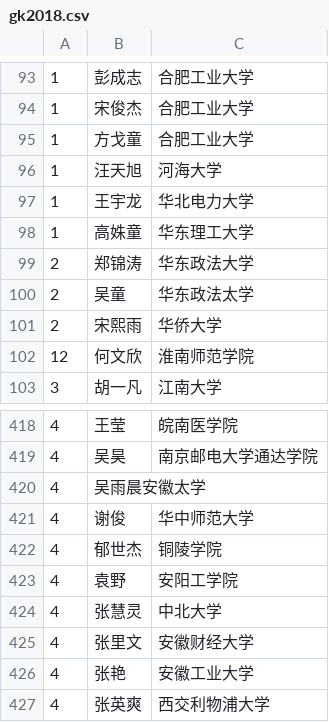
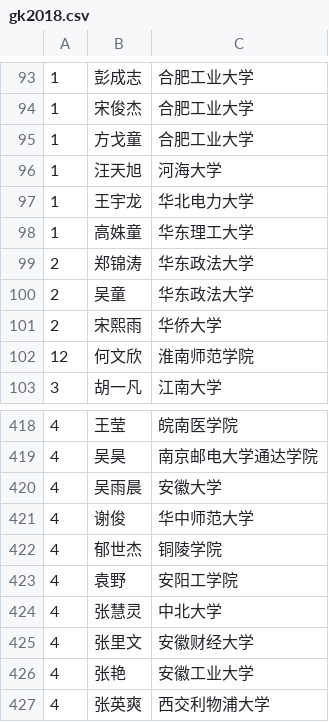
Before and after one commit to shawroger/gaokao, a CSV file: store/gk2018.csv, drawn as a sheet; only a part is shown, gaps mark what is left out.

```diff
--- a/store/gk2018.csv
+++ b/store/gk2018.csv
@@ -99,3 +99,3 @@
 2,郑锦涛,华东政法大学
-2,吴童,华东政法太学
+2,吴童,华东政法大学
 2,宋熙雨,华侨大学
@@ -419,3 +419,3 @@
 4,吴昊,南京邮电大学通达学院
-4,吴雨晨安徽太学
+4,吴雨晨,安徽大学
 4,谢俊,华中师范大学
```
Also changed, not shown: 1 other file.
